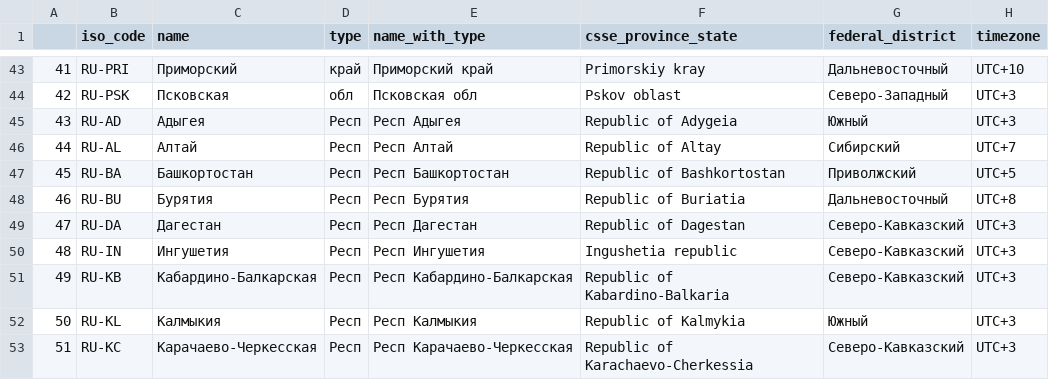
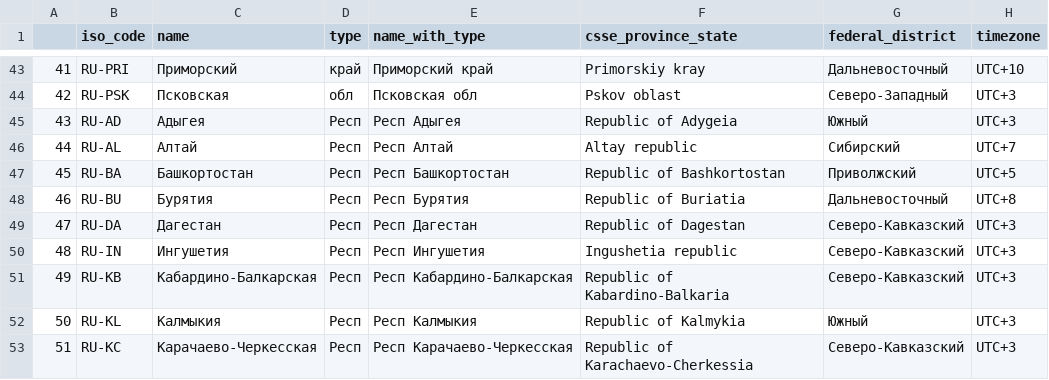
Before and after one commit to vlomme/sberbank-covid19-forecast-2020, a CSV file: data/russia_regions.csv, drawn as a sheet; only a part is shown, gaps mark what is left out; the diff names each change by its address in the sheet, - before the commit and + after, or states it on an @@ line.

Commit message:
Add files via upload

```diff
--- a/data/russia_regions.csv
+++ b/data/russia_regions.csv
-F46 (csse_province_state): Republic of Altay
+F46 (csse_province_state): Altay republic
```
